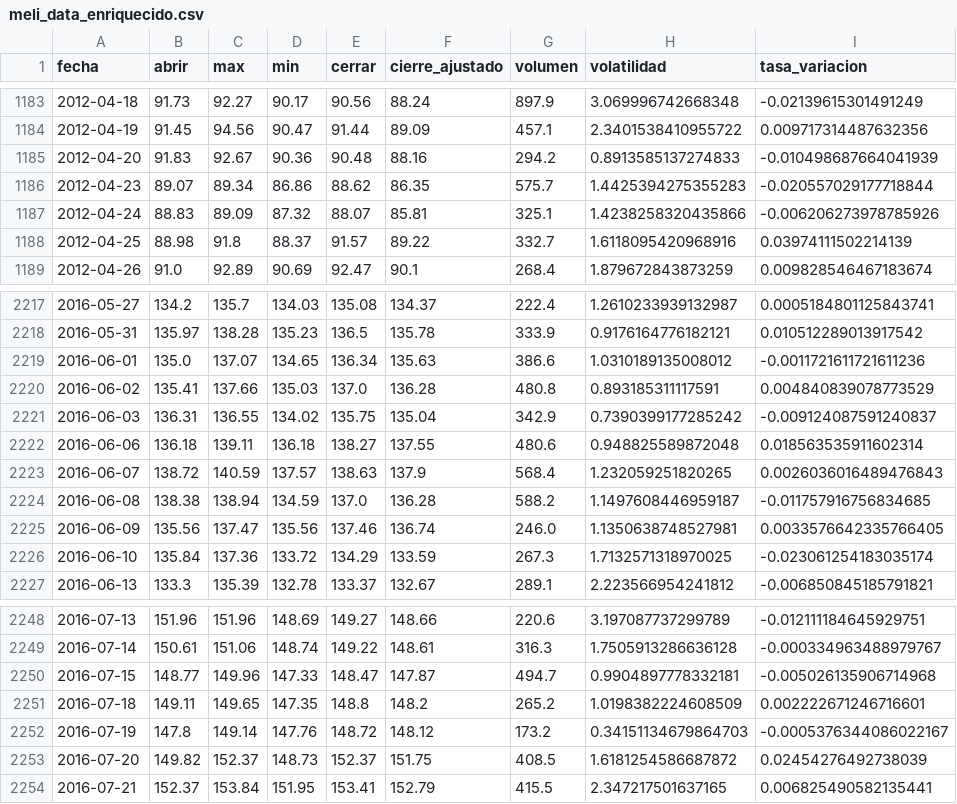
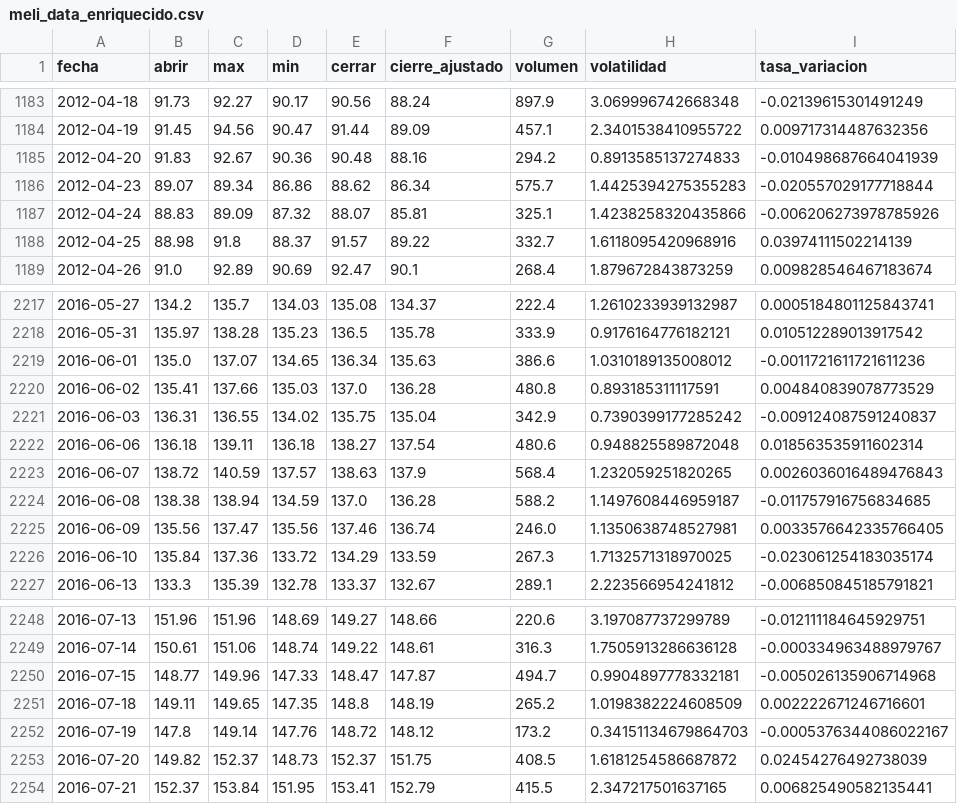
Before and after one commit to JameSanche/proyectointegradoV, a CSV file: src/PIV/static/data/meli_data_enriquecido.csv, drawn as a sheet; only a part is shown, gaps mark what is left out; the diff names each change by its address in the sheet, - before the commit and + after, or states it on an @@ line.

```diff
--- a/src/PIV/static/data/meli_data_enriquecido.csv
+++ b/src/PIV/static/data/meli_data_enriquecido.csv
-F1186 (cierre_ajustado): 86.35
+F1186 (cierre_ajustado): 86.34
-F2222 (cierre_ajustado): 137.55
+F2222 (cierre_ajustado): 137.54
-F2251 (cierre_ajustado): 148.2
+F2251 (cierre_ajustado): 148.19
```
Also changed, not shown: src/PIV/static/data/meli_data.csv, 2 other files.
